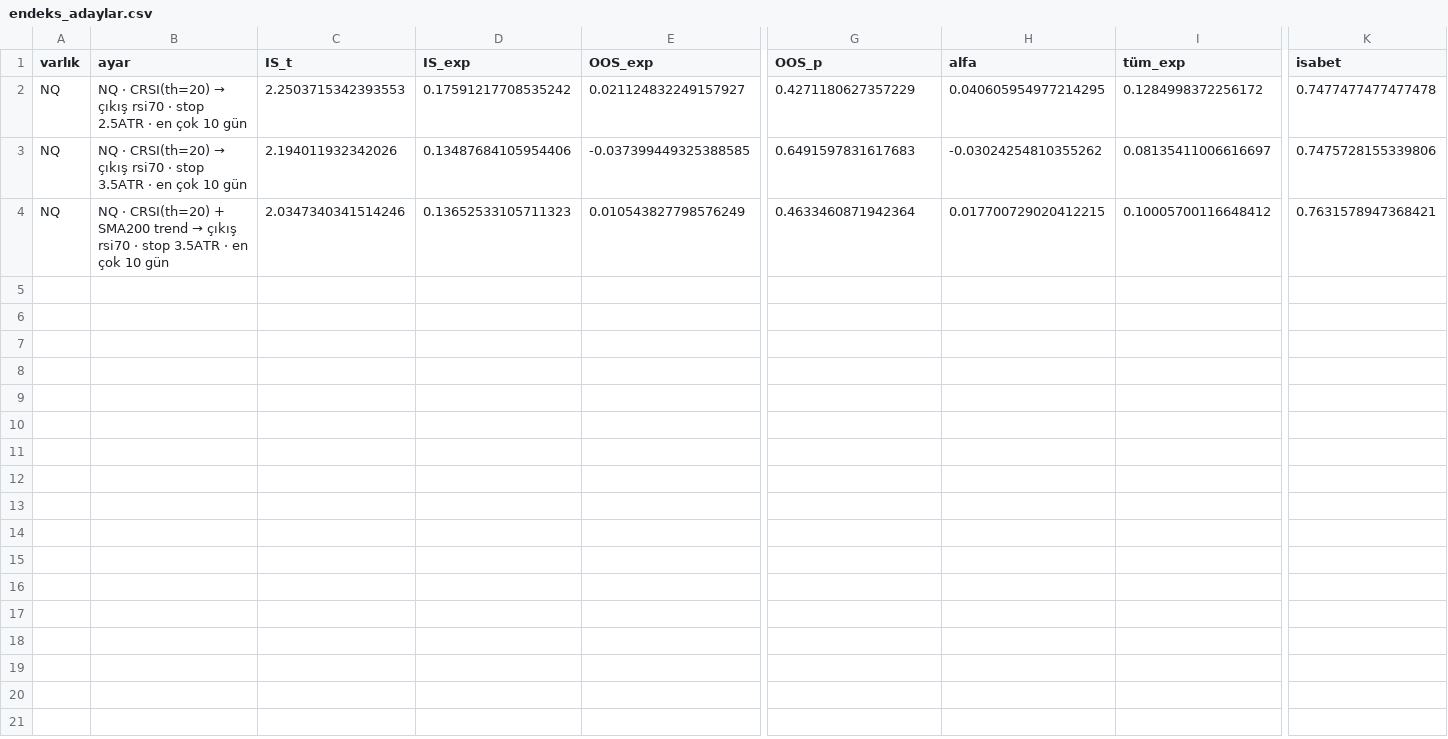
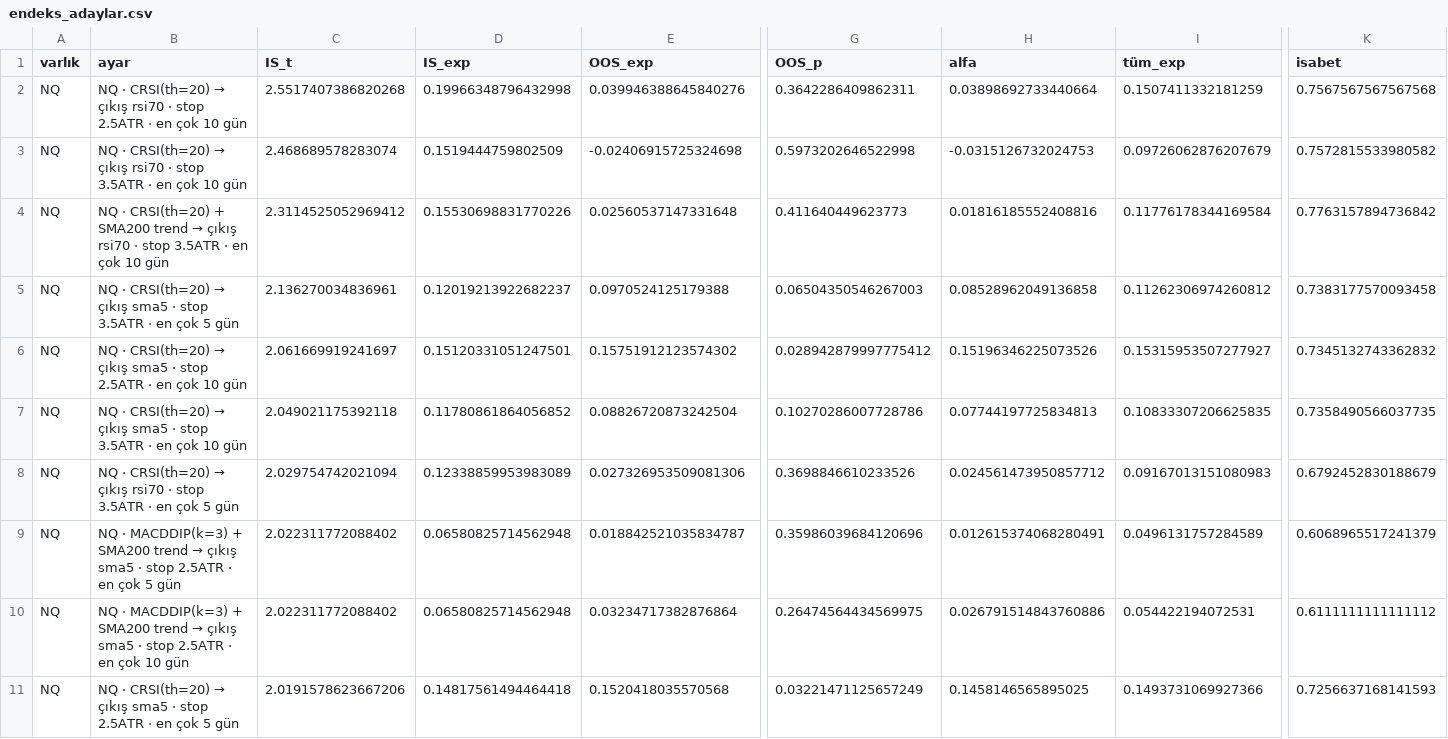
Before and after one commit to evsayar33-oss/twindikator, a CSV file: reports/endeks_adaylar.csv, drawn as a sheet; only a part is shown, gaps mark what is left out; rows hold the shown columns only; the diff names each change by its address in the sheet, - before the commit and + after, or states it on an @@ line.

```diff
--- a/reports/endeks_adaylar.csv
+++ b/reports/endeks_adaylar.csv
-C2 (IS_t): 2.2503715342393553
+C2 (IS_t): 2.5517407386820268
-D2 (IS_exp): 0.17591217708535242
+D2 (IS_exp): 0.19966348796432998
-E2 (OOS_exp): 0.021124832249157927
+E2 (OOS_exp): 0.039946388645840276
-G2 (OOS_p): 0.4271180627357229
+G2 (OOS_p): 0.3642286409862311
-H2 (alfa): 0.040605954977214295
+H2 (alfa): 0.03898692733440664
-I2 (tüm_exp): 0.1284998372256172
+I2 (tüm_exp): 0.1507411332181259
-K2 (isabet): 0.7477477477477478
+K2 (isabet): 0.7567567567567568
-C3 (IS_t): 2.194011932342026
+C3 (IS_t): 2.468689578283074
-D3 (IS_exp): 0.13487684105954406
+D3 (IS_exp): 0.1519444759802509
-E3 (OOS_exp): -0.037399449325388585
+E3 (OOS_exp): -0.02406915725324698
-G3 (OOS_p): 0.6491597831617683
+G3 (OOS_p): 0.5973202646522998
-H3 (alfa): -0.03024254810355262
+H3 (alfa): -0.0315126732024753
-I3 (tüm_exp): 0.08135411006616697
+I3 (tüm_exp): 0.09726062876207679
-K3 (isabet): 0.7475728155339806
+K3 (isabet): 0.7572815533980582
-C4 (IS_t): 2.0347340341514246
+C4 (IS_t): 2.3114525052969412
-D4 (IS_exp): 0.13652533105711323
+D4 (IS_exp): 0.15530698831770226
-E4 (OOS_exp): 0.010543827798576249
+E4 (OOS_exp): 0.02560537147331648
-G4 (OOS_p): 0.4633460871942364
+G4 (OOS_p): 0.411640449623773
-H4 (alfa): 0.017700729020412215
+H4 (alfa): 0.01816185552408816
-I4 (tüm_exp): 0.10005700116648412
+I4 (tüm_exp): 0.11776178344169584
-K4 (isabet): 0.7631578947368421
+K4 (isabet): 0.7763157894736842
+row 5: NQ | NQ · CRSI(th=20) → çıkış sma5 · stop 3.5ATR · en çok 5 gün | 2.136270034836961 | 0.12019213922682237 | 0.0970524125179388 | 0.06504350546267003 | 0.08528962049136858 | 0.11262306974260812 | 0.7383177570093458
+row 6: NQ | NQ · CRSI(th=20) → çıkış sma5 · stop 2.5ATR · en çok 10 gün | 2.061669919241697 | 0.15120331051247501 | 0.15751912123574302 | 0.028942879997775412 | 0.15196346225073526 | 0.15315953507277927 | 0.7345132743362832
+row 7: NQ | NQ · CRSI(th=20) → çıkış sma5 · stop 3.5ATR · en çok 10 gün | 2.049021175392118 | 0.11780861864056852 | 0.08826720873242504 | 0.10270286007728786 | 0.07744197725834813 | 0.10833307206625835 | 0.7358490566037735
+row 8: NQ | NQ · CRSI(th=20) → çıkış rsi70 · stop 3.5ATR · en çok 5 gün | 2.029754742021094 | 0.12338859953983089 | 0.027326953509081306 | 0.3698846610233526 | 0.024561473950857712 | 0.09167013151080983 | 0.6792452830188679
+row 9: NQ | NQ · MACDDIP(k=3) + SMA200 trend → çıkış sma5 · stop 2.5ATR · en çok 5 gün | 2.022311772088402 | 0.06580825714562948 | 0.018842521035834787 | 0.35986039684120696 | 0.012615374068280491 | 0.0496131757284589 | 0.6068965517241379
+row 10: NQ | NQ · MACDDIP(k=3) + SMA200 trend → çıkış sma5 · stop 2.5ATR · en çok 10 gün | 2.022311772088402 | 0.06580825714562948 | 0.03234717382876864 | 0.26474564434569975 | 0.026791514843760886 | 0.054422194072531 | 0.6111111111111112
+row 11: NQ | NQ · CRSI(th=20) → çıkış sma5 · stop 2.5ATR · en çok 5 gün | 2.0191578623667206 | 0.14817561494464418 | 0.1520418035570568 | 0.03221471125657249 | 0.1458146565895025 | 0.1493731069927366 | 0.7256637168141593
```
Also changed, not shown: reports/endeks_kasa.csv, 5 other files.
